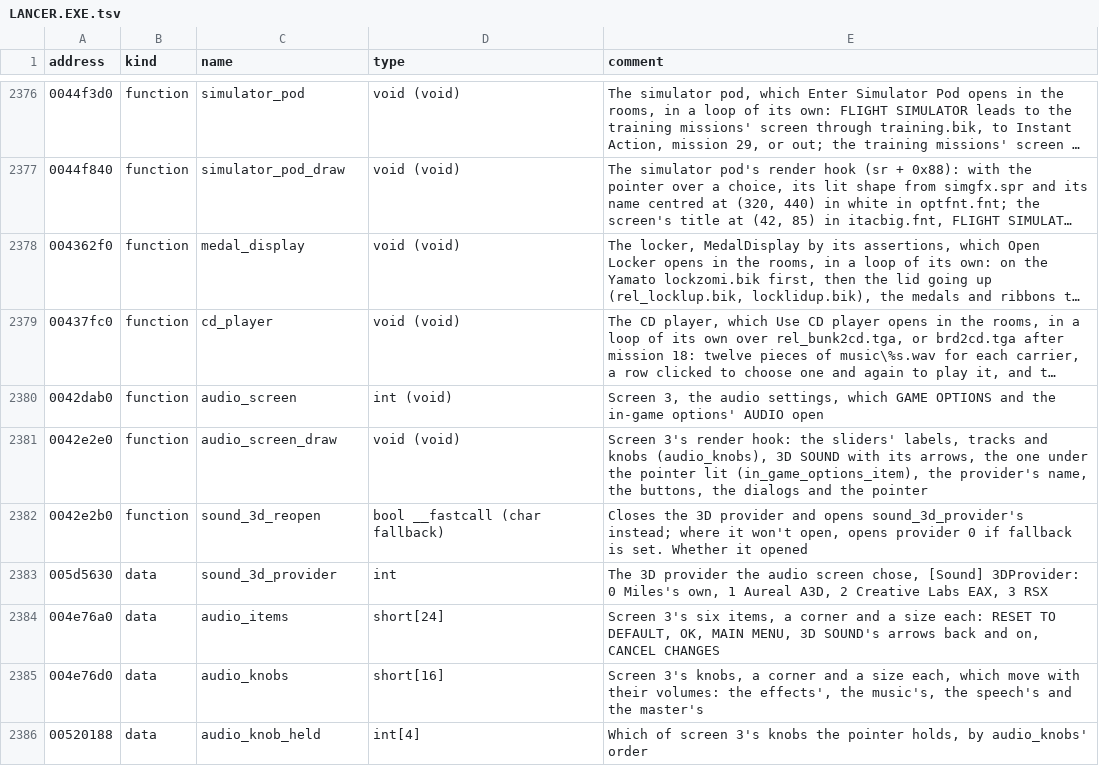
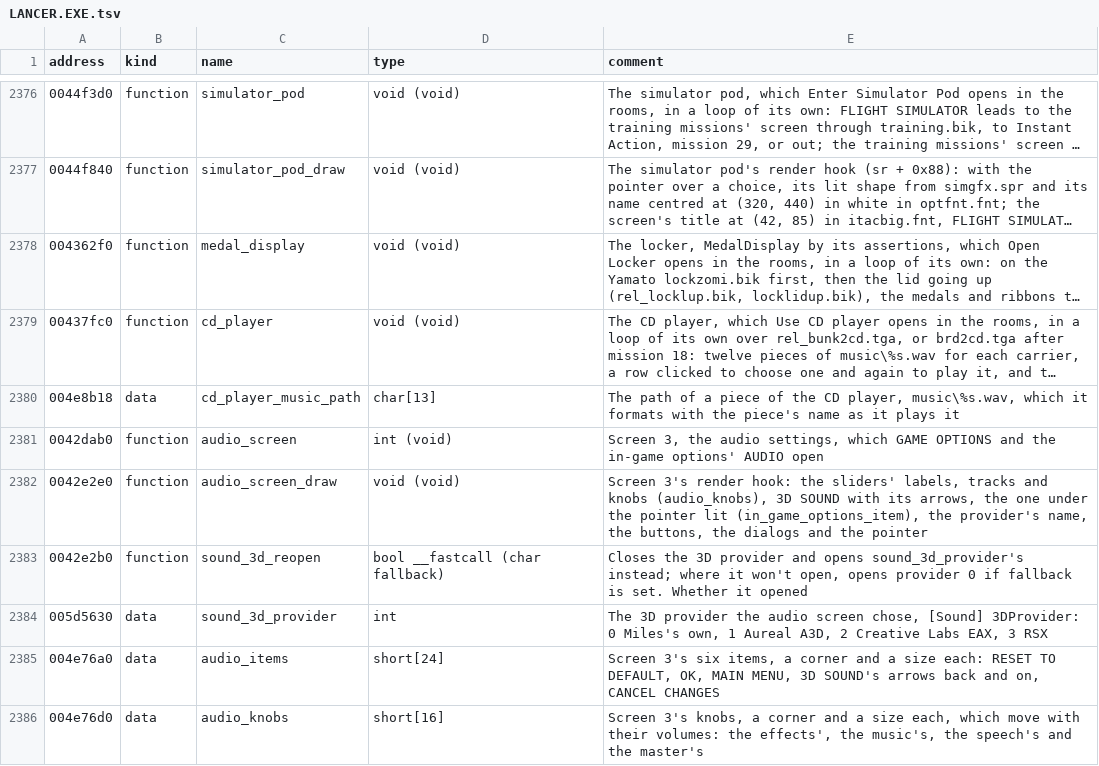
Before and after one commit to OpenReliant/openreliant, a TSV file: ghidra/names/LANCER.EXE.tsv, drawn as a sheet; only a part is shown, gaps mark what is left out; the shorter side is filled out with more unchanged rows; long unchanged cells end in …; the diff names each change by its address in the sheet, - before the commit and + after, or states it on an @@ line.

Commit message:
feat: mods can change the CD player's tracks (#1168)
Load scripts can now change the CD player's tracks (#1167).
`records.cd_player` holds its 24 tracks: the Reliant's twelve (1 to 12),
then the Yamato's (13 to 24). Each has its `piece`, the music file it
plays, and its `name`. OpenReliant installs the lists once the load
scripts have run, as it does the KILLBOARD's pilots.

- A piece is found by the name of its file, like the game's music: a
file with the same name in a mod plays in place of the game's, and a mod
can also add a piece with a new name. A piece name too long for a path
is refused when the script sets it.
- The music example now gives OpenReliant Theme the Yamato's last track,
The Rise, which in the original plays Spirit of War's piece again, and
needs OpenReliant 0.14. In the original, the main menu's piece is in
neither list. The Dreamcast version has no CD player, so nothing says
what The Rise was meant to play.
- The scripting guide has a section on the tracks, and the reference and
the Luau definitions are regenerated. The names table labels the CD
player's path format, `music\%s.wav` (`0x004E8B18`).

Closes #1167

```diff
--- a/ghidra/names/LANCER.EXE.tsv
+++ b/ghidra/names/LANCER.EXE.tsv
+row 2380: 004e8b18 | data | cd_player_music_path | char[13] | The path of a piece of the CD player, music\%s.wav, which it formats with the piece's name as it plays it
```
Also changed, not shown: 16 other files.
